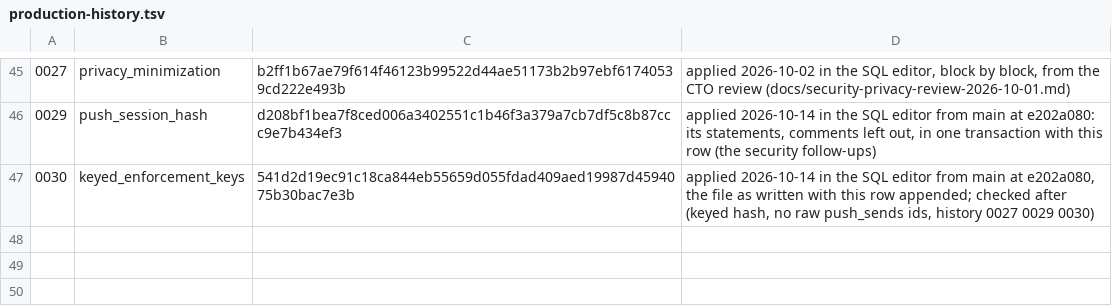
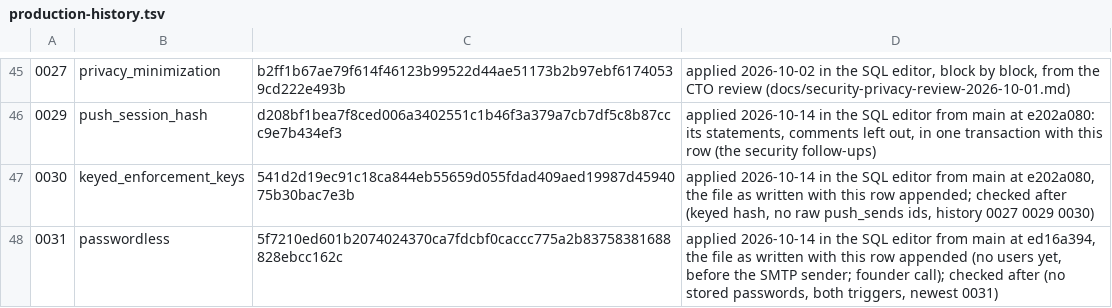
Before and after one commit to openshore-labs/openshore.code.ai, a TSV file: supabase/production-history.tsv, drawn as a sheet; only a part is shown, gaps mark what is left out; the diff names each change by its address in the sheet, - before the commit and + after, or states it on an @@ line.

```diff
--- a/supabase/production-history.tsv
+++ b/supabase/production-history.tsv
+row 48: 0031 | passwordless | 5f7210ed601b2074024370ca7fdcbf0caccc775a2b83758381688828ebcc162c | applied 2026-10-14 in the SQL editor from main at ed16a394, the file as written with this row appended (no users yet, before the SMTP sender; founder call); checked after (no stored passwords, both triggers, newest 0031)
```
Also changed, not shown: 3 other files.
